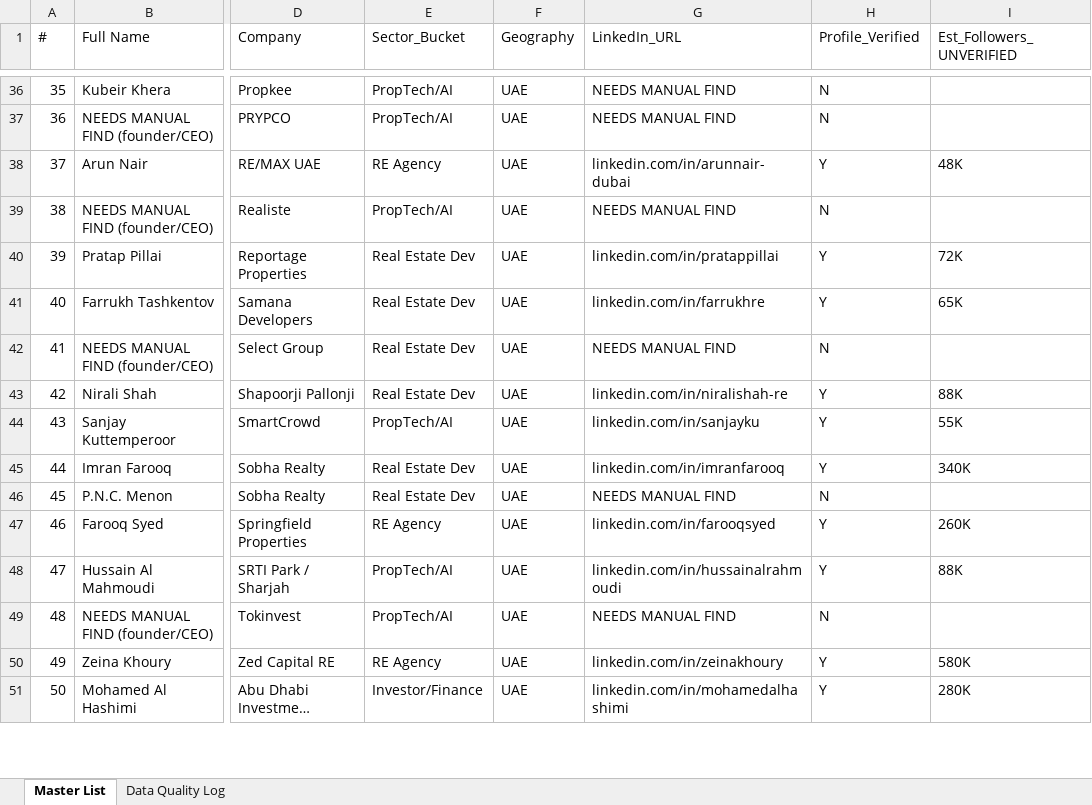
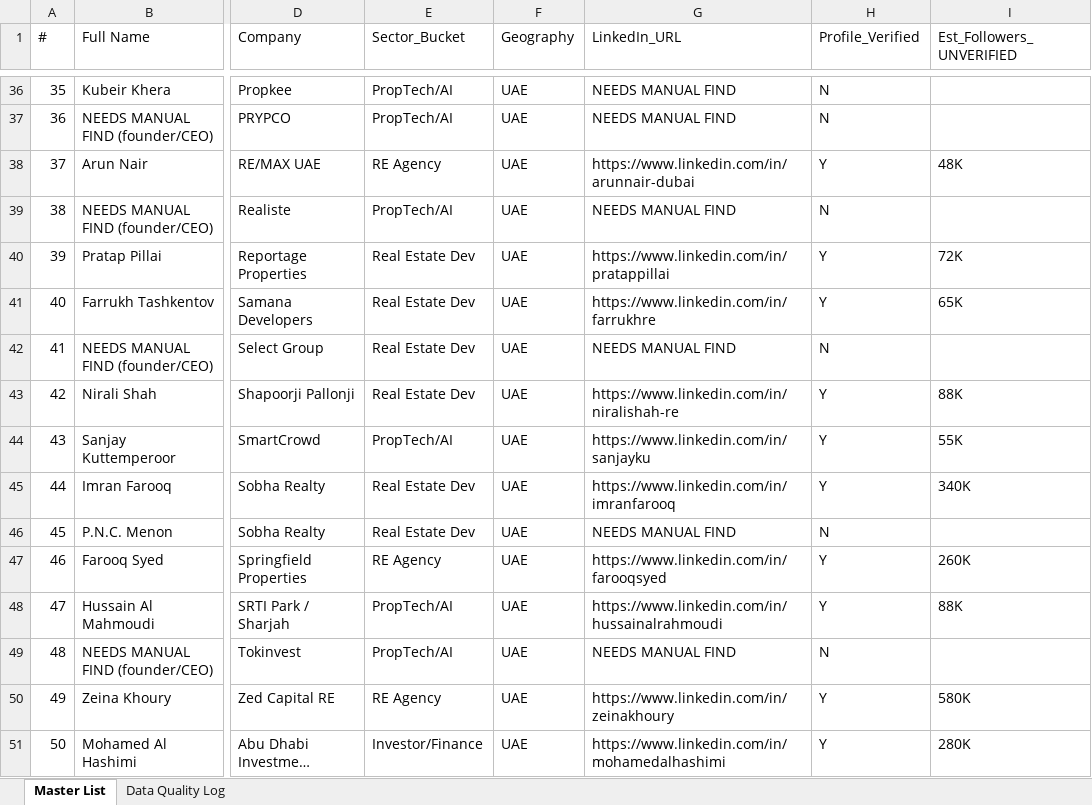
Before and after one commit to aistudio-pantheon/kk, an Excel workbook: KK_Master_Target_List.xlsx, sheet Master List, drawn as a sheet; only a part is shown, gaps mark what is left out; long unchanged cells end in …; values as stored, in another font and other column widths than the file's, no cell formats; the diff covers the shown part only; the diff names each change by its address in the sheet, - before the commit and + after, or states it on an @@ line.

```diff
--- a/KK_Master_Target_List.xlsx (sheet Master List)
+++ b/KK_Master_Target_List.xlsx (sheet Master List)
-G38 (LinkedIn_URL): linkedin.com/in/arunnair-dubai
+G38 (LinkedIn_URL): https://www.linkedin.com/in/arunnair-dubai
-G40 (LinkedIn_URL): linkedin.com/in/pratappillai
+G40 (LinkedIn_URL): https://www.linkedin.com/in/pratappillai
-G41 (LinkedIn_URL): linkedin.com/in/farrukhre
+G41 (LinkedIn_URL): https://www.linkedin.com/in/farrukhre
-G43 (LinkedIn_URL): linkedin.com/in/niralishah-re
+G43 (LinkedIn_URL): https://www.linkedin.com/in/niralishah-re
-G44 (LinkedIn_URL): linkedin.com/in/sanjayku
+G44 (LinkedIn_URL): https://www.linkedin.com/in/sanjayku
-G45 (LinkedIn_URL): linkedin.com/in/imranfarooq
+G45 (LinkedIn_URL): https://www.linkedin.com/in/imranfarooq
-G47 (LinkedIn_URL): linkedin.com/in/farooqsyed
+G47 (LinkedIn_URL): https://www.linkedin.com/in/farooqsyed
-G48 (LinkedIn_URL): linkedin.com/in/hussainalrahmoudi
+G48 (LinkedIn_URL): https://www.linkedin.com/in/hussainalrahmoudi
-G50 (LinkedIn_URL): linkedin.com/in/zeinakhoury
+G50 (LinkedIn_URL): https://www.linkedin.com/in/zeinakhoury
-G51 (LinkedIn_URL): linkedin.com/in/mohamedalhashimi
+G51 (LinkedIn_URL): https://www.linkedin.com/in/mohamedalhashimi
```
Also changed, not shown: 330 edited cells elsewhere in this sheet, cell formats, 1 other file.
